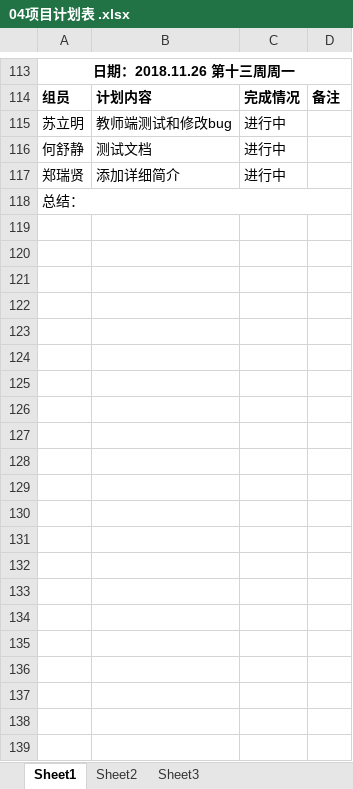
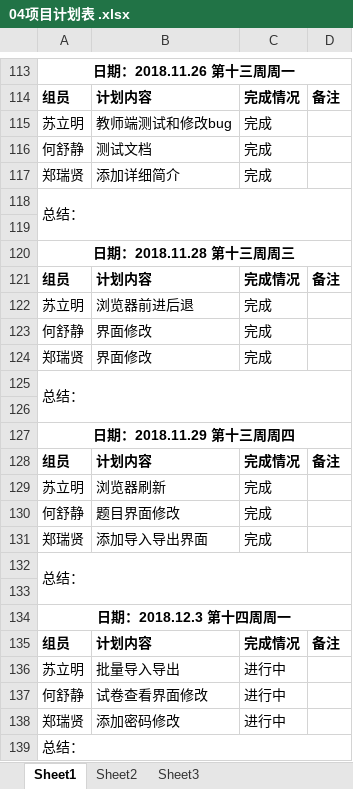
Before and after one commit to gdqy-it/soft162-163, an Excel workbook: 第04组/04项目计划表 .xlsx, sheet Sheet1, drawn as a sheet; only a part is shown, gaps mark what is left out; values as stored, in another font and other column widths than the file's, no borders; addresses are those after the commit; the diff names each change by its address in the sheet, - before the commit and + after, or states it on an @@ line.

Commit message:
Add files via upload

```diff
--- a/第04组/04项目计划表 .xlsx (sheet Sheet1)
+++ b/第04组/04项目计划表 .xlsx (sheet Sheet1)
-C115: 进行中
+C115: 完成
+row 116: 何舒静 | 测试文档 | 完成
+row 117: 郑瑞贤 | 添加详细简介 | 完成
+row 118: 总结：
+row 119: (empty)
+row 120: 日期：2018.11.28 第十三周周三
+row 121: 组员 | 计划内容 | 完成情况 | 备注
+row 122: 苏立明 | 浏览器前进后退 | 完成
+row 123: 何舒静 | 界面修改 | 完成
+row 124: 郑瑞贤 | 界面修改 | 完成
+row 125: 总结：
+row 126: (empty)
+row 127: 日期：2018.11.29 第十三周周四
+row 128: 组员 | 计划内容 | 完成情况 | 备注
+row 129: 苏立明 | 浏览器刷新 | 完成
+row 130: 何舒静 | 题目界面修改 | 完成
+row 131: 郑瑞贤 | 添加导入导出界面 | 完成
+row 132: 总结：
+row 133: (empty)
+row 134: 日期：2018.12.3 第十四周周一
+row 135: 组员 | 计划内容 | 完成情况 | 备注
+row 136: 苏立明 | 批量导入导出 | 进行中
-B137: 测试文档
+B137: 试卷查看界面修改
-B138: 添加详细简介
+B138: 添加密码修改
```
